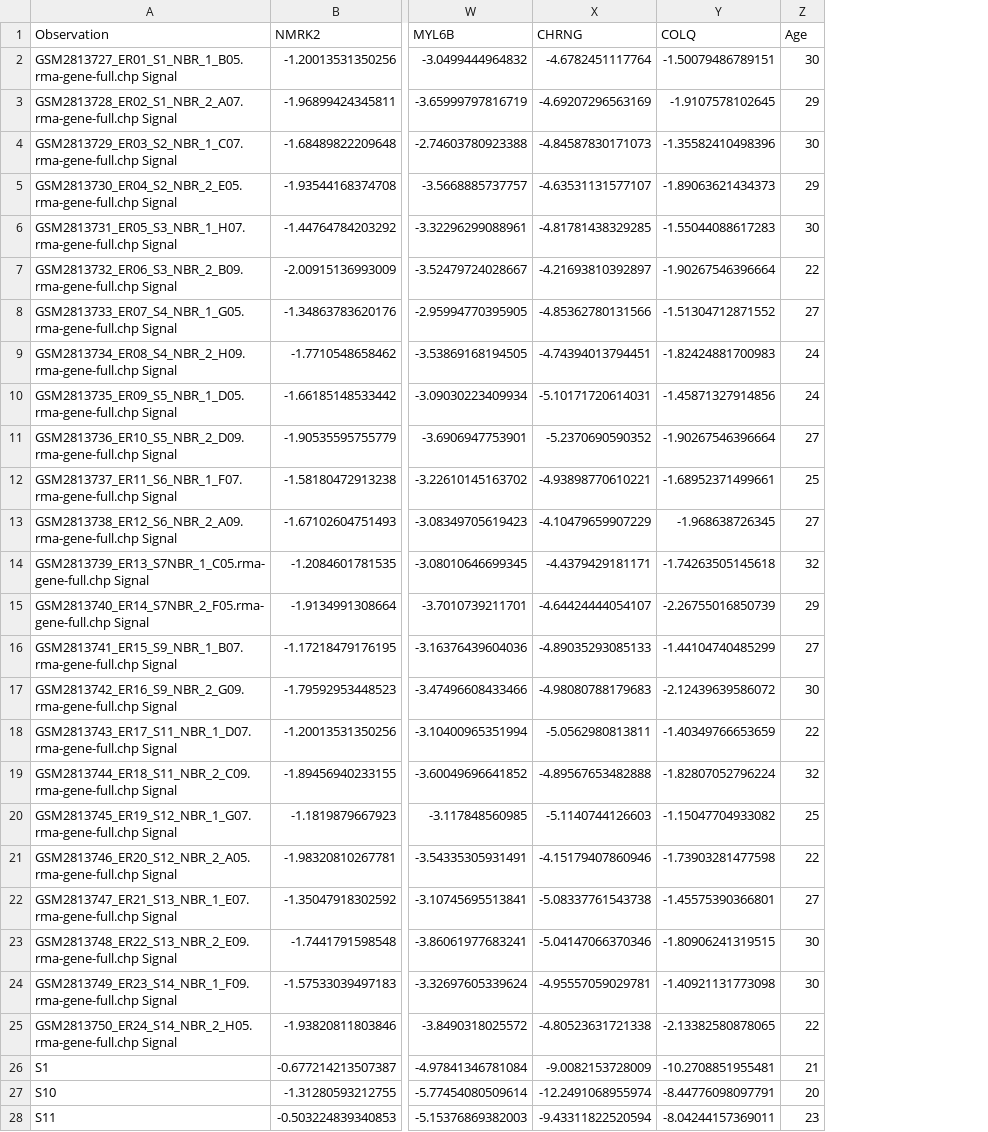
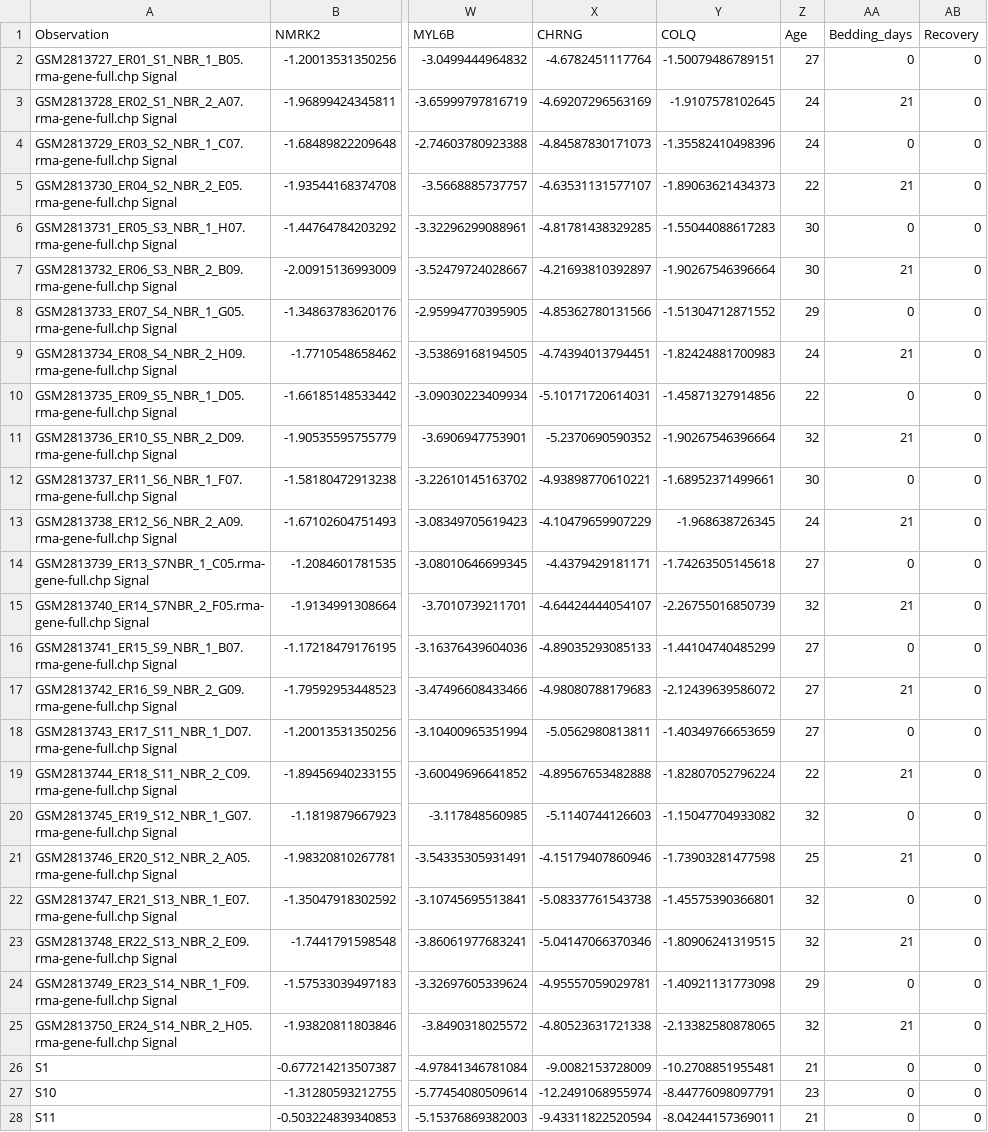
Before and after one commit to GuerreroVazquez/LongHack, a CSV file: dataset.csv, drawn as a sheet; only a part is shown, gaps mark what is left out; the diff covers the shown part only; the diff names each change by its address in the sheet, - before the commit and + after, or states it on an @@ line.

Commit message:
Adding bedding

```diff
--- a/dataset.csv
+++ b/dataset.csv
+column AA (Bedding_days), rows 2-28: 0 | 21 | 0 | 21 | 0 | 21 | 0 | 21 | 0 | 21 | 0 | 21 | 0 | 21 | 0 | 21 | 0 | 21 | 0 | 21 | 0 | 21 | 0 | 21 | 0 | 0 | 0
+column AB (Recovery), rows 2-28: all 0
-Z2 (Age): 30
+Z2 (Age): 27
-Z3 (Age): 29
+Z3 (Age): 24
-Z4 (Age): 30
+Z4 (Age): 24
-Z5 (Age): 29
+Z5 (Age): 22
-Z7 (Age): 22
+Z7 (Age): 30
-Z8 (Age): 27
+Z8 (Age): 29
-Z10 (Age): 24
+Z10 (Age): 22
-Z11 (Age): 27
+Z11 (Age): 32
-Z12 (Age): 25
+Z12 (Age): 30
-Z13 (Age): 27
+Z13 (Age): 24
-Z14 (Age): 32
+Z14 (Age): 27
-Z15 (Age): 29
+Z15 (Age): 32
-Z17 (Age): 30
+Z17 (Age): 27
-Z18 (Age): 22
+Z18 (Age): 27
-Z19 (Age): 32
+Z19 (Age): 22
-Z20 (Age): 25
+Z20 (Age): 32
-Z21 (Age): 22
+Z21 (Age): 25
-Z22 (Age): 27
+Z22 (Age): 32
-Z23 (Age): 30
+Z23 (Age): 32
-Z24 (Age): 30
+Z24 (Age): 29
-Z25 (Age): 22
+Z25 (Age): 32
-Z27 (Age): 20
+Z27 (Age): 23
-Z28 (Age): 23
+Z28 (Age): 21
```
Also changed, not shown: 21 edited cells elsewhere in this file.
